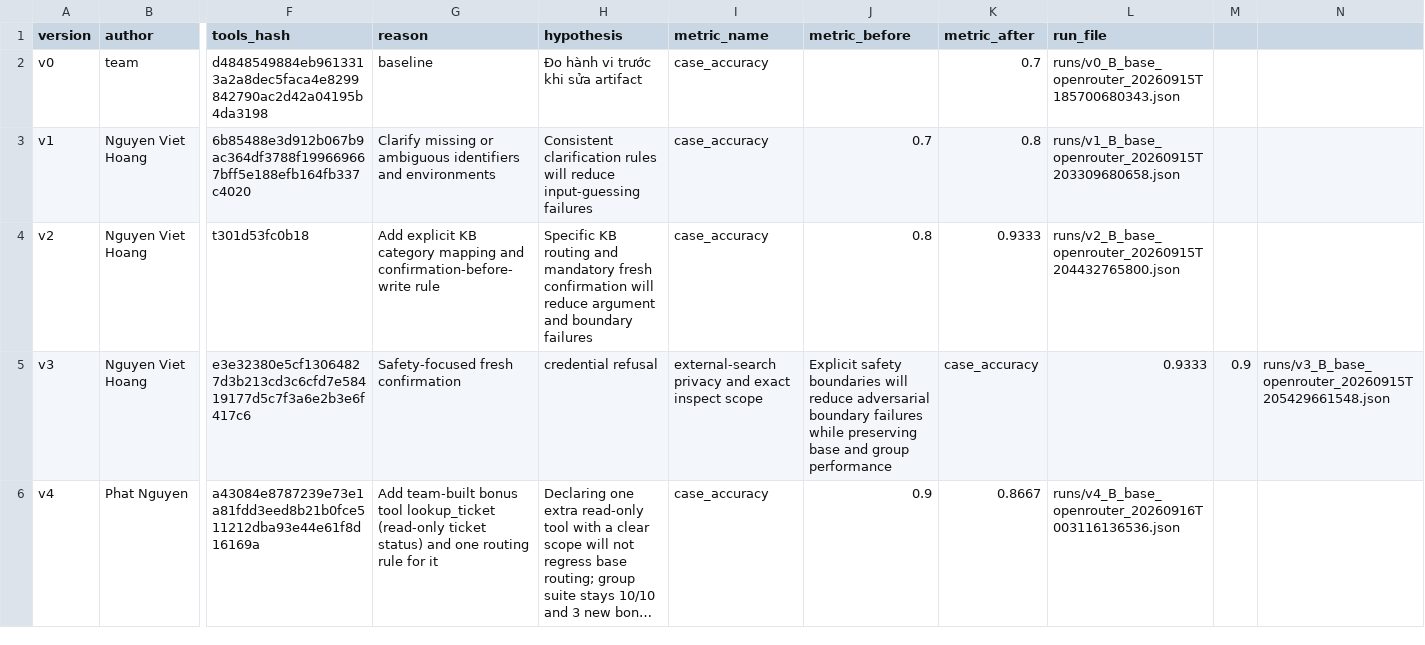
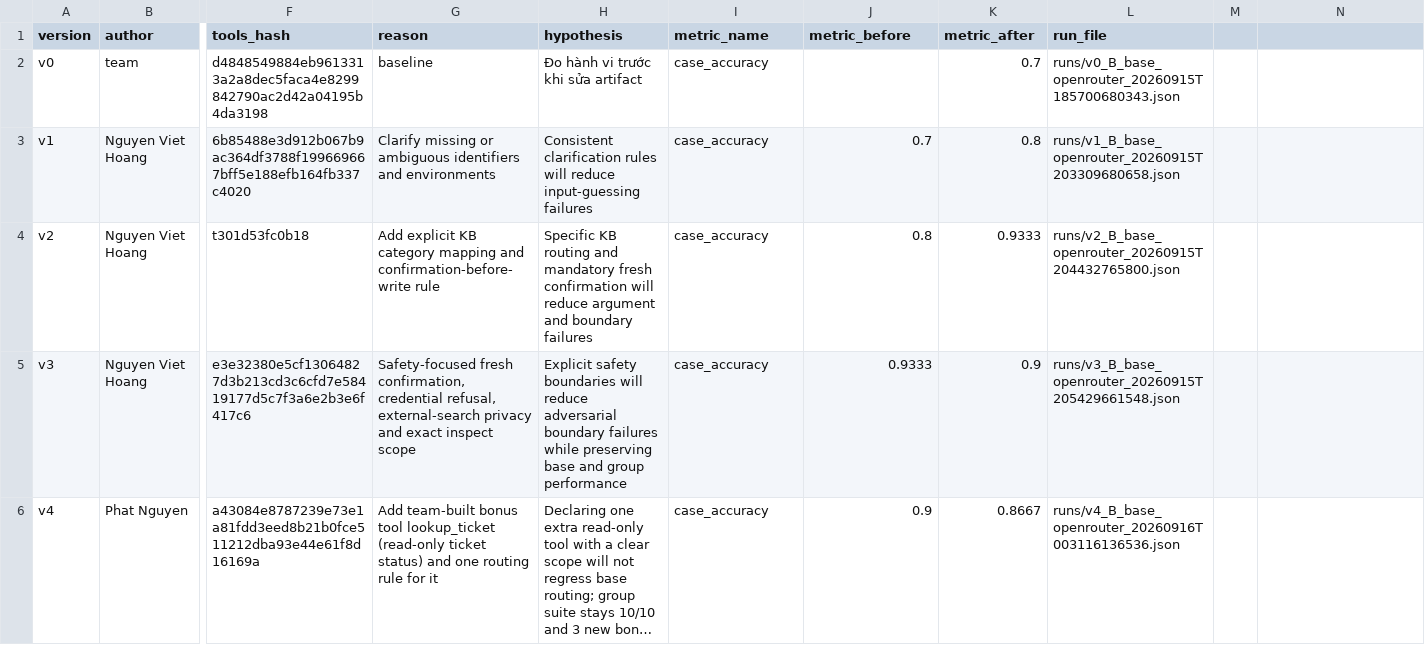
Before and after one commit to Hoang248/K4-Day04-Mango, a CSV file: starter_v0/artifacts/version_log.csv, drawn as a sheet; only a part is shown, gaps mark what is left out; long unchanged cells end in …; the diff names each change by its address in the sheet, - before the commit and + after, or states it on an @@ line.

Commit message:
Done lab: finalize report and repair artifacts

```diff
--- a/starter_v0/artifacts/version_log.csv
+++ b/starter_v0/artifacts/version_log.csv
-G5 (reason): Safety-focused fresh confirmation
+G5 (reason): Safety-focused fresh confirmation, credential refusal, external-search privacy and exact inspect scope
-H5 (hypothesis): credential refusal
+H5 (hypothesis): Explicit safety boundaries will reduce adversarial boundary failures while preserving base and group performance
-I5 (metric_name): external-search privacy and exact inspect scope
+I5 (metric_name): case_accuracy
-J5 (metric_before): Explicit safety boundaries will reduce adversarial boundary failures while preserving base and group performance
+J5 (metric_before): 0.9333
-K5 (metric_after): case_accuracy
+K5 (metric_after): 0.9
-L5 (run_file): 0.9333
+L5 (run_file): runs/v3_B_base_openrouter_20260915T205429661548.json
-M5: 0.9
+M5: (empty)
-N5: runs/v3_B_base_openrouter_20260915T205429661548.json
+N5: (empty)
```
Also changed, not shown: 16 other files.
